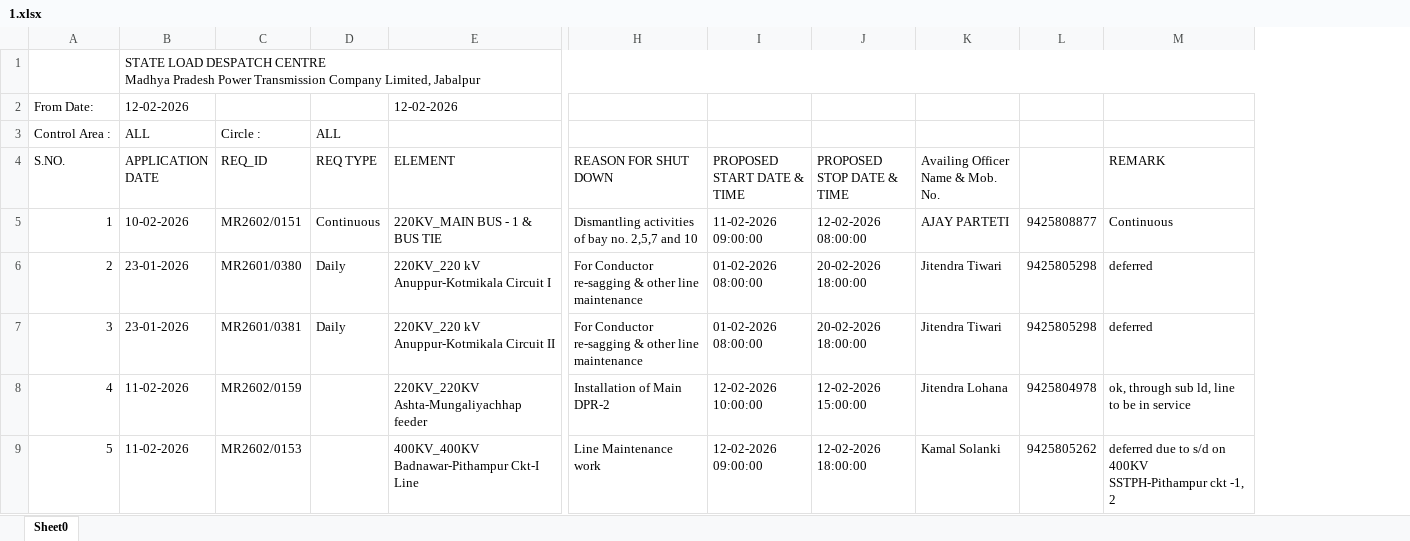
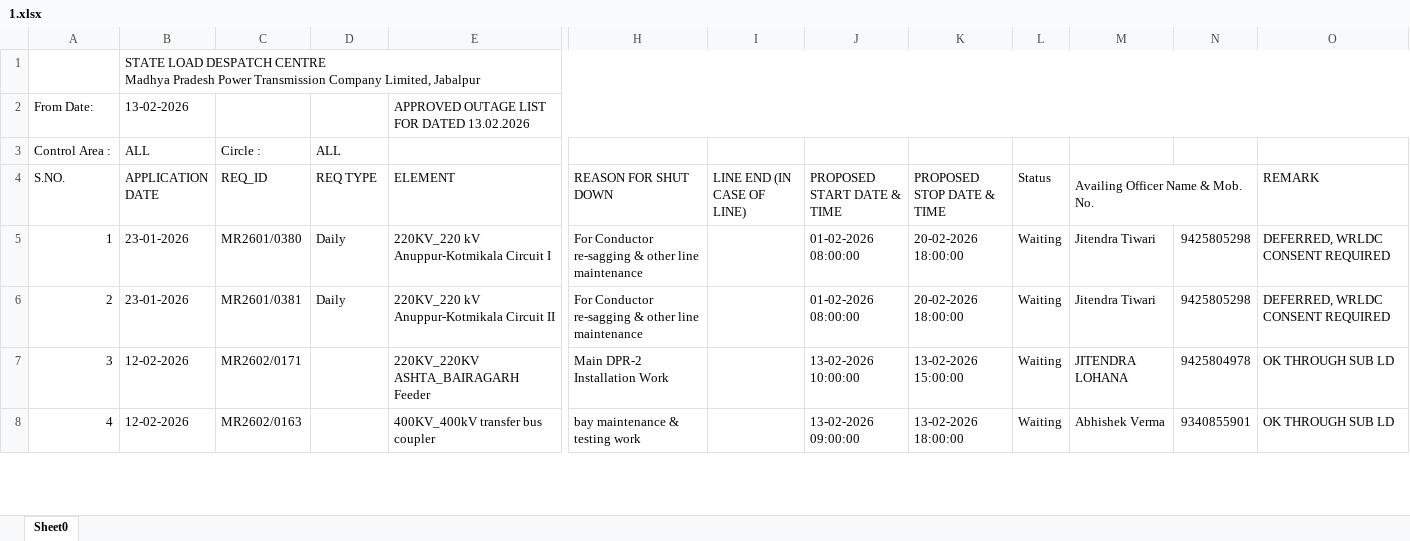
Before and after one commit to SLDCMP/shutdown, an Excel workbook: 1.xlsx, sheet Sheet0, drawn as a sheet; only a part is shown, gaps mark what is left out; values as stored, in another font and other column widths than the file's, no cell formats; charts and pictures not drawn; removed rows and columns are numbered as before the commit, all else as after; rows hold the shown columns only; the diff covers the shown part only; the diff names each change by its address in the sheet, - before the commit and + after, or states it on an @@ line.

Commit message:
Add files via upload

```diff
--- a/1.xlsx (sheet Sheet0)
+++ b/1.xlsx (sheet Sheet0)
+column I (LINE END (IN CASE OF LINE)), empty
+column L (Status), rows 5-7: all Waiting
-row 2: From Date: | 12-02-2026 |  |  | 12-02-2026
+row 2: From Date: | 13-02-2026 |  |  | APPROVED OUTAGE LIST FOR DATED 13.02.2026
+M4:N4 merged
-row 5: 1 | 10-02-2026 | MR2602/0151 | Continuous | 220KV_MAIN BUS - 1 & BUS TIE | Dismantling activities of bay no. 2,5,7 and 10 | 11-02-2026 09:00:00 | 12-02-2026 08:00:00 | AJAY PARTETI | 9425808877 | Continuous
@@ column A (S.NO.) renumbered between rows 5 and 25 @@
-O5:O6 (REMARK): deferred
+O5:O6 (REMARK): DEFERRED, WRLDC CONSENT REQUIRED
-B7 (APPLICATION DATE): 11-02-2026
+B7 (APPLICATION DATE): 12-02-2026
-C7 (REQ_ID): MR2602/0159
+C7 (REQ_ID): MR2602/0171
-E7 (ELEMENT): 220KV_220KV Ashta-Mungaliyachhap feeder
+E7 (ELEMENT): 220KV_220KV ASHTA_BAIRAGARH Feeder
-H7 (REASON FOR SHUT DOWN): Installation of Main DPR-2
+H7 (REASON FOR SHUT DOWN): Main DPR-2 Installation Work
-J7 (PROPOSED START DATE & TIME): 12-02-2026 10:00:00
+J7 (PROPOSED START DATE & TIME): 13-02-2026 10:00:00
-K7 (PROPOSED STOP DATE & TIME): 12-02-2026 15:00:00
+K7 (PROPOSED STOP DATE & TIME): 13-02-2026 15:00:00
-M7 (Availing Officer Name & Mob. No.): Jitendra Lohana
+M7 (Availing Officer Name & Mob. No.): JITENDRA LOHANA
-O7 (REMARK): ok, through sub ld, line to be in service
+O7 (REMARK): OK THROUGH SUB LD
-row 9: 5 | 11-02-2026 | MR2602/0153 |  | 400KV_400KV Badnawar-Pithampur Ckt-I Line | Line Maintenance work | 12-02-2026 09:00:00 | 12-02-2026 18:00:00 | Kamal Solanki | 9425805262 | deferred due to s/d on 400KV SSTPH-Pithampur ckt -1, 2
+row 8: 4 | 12-02-2026 | MR2602/0163 |  | 400KV_400kV transfer bus coupler | bay maintenance & testing work |  | 13-02-2026 09:00:00 | 13-02-2026 18:00:00 | Waiting | Abhishek Verma | 9340855901 | OK THROUGH SUB LD
```
Also changed, not shown: 15 added rows, 13 removed rows and 22 edited cells elsewhere in this sheet, cell formats, formulas that keep their value, charts or pictures.
